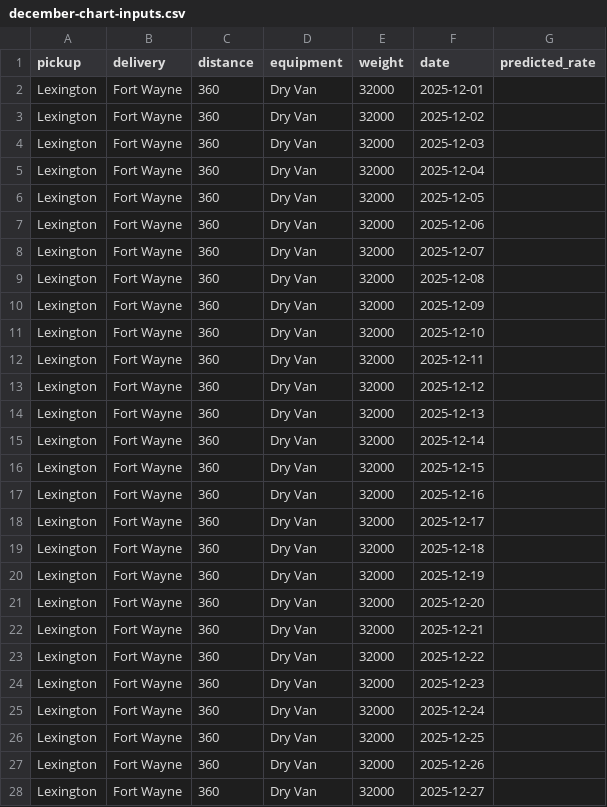
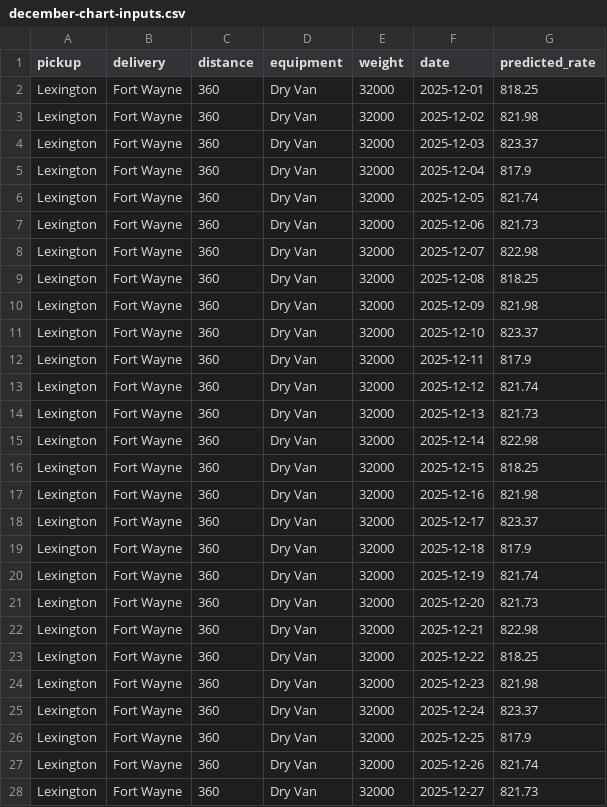
Before and after one commit to Akshat3422/fright-rate-ML-assessment, a CSV file: december-chart-inputs.csv, drawn as a sheet; only a part is shown; the diff covers the shown part only.

```diff
--- a/december-chart-inputs.csv
+++ b/december-chart-inputs.csv
@@ -1,28 +1,28 @@
 pickup,delivery,distance,equipment,weight,date,predicted_rate
-Lexington,Fort Wayne,360,Dry Van,32000,2025-12-01,
-Lexington,Fort Wayne,360,Dry Van,32000,2025-12-02,
-Lexington,Fort Wayne,360,Dry Van,32000,2025-12-03,
-Lexington,Fort Wayne,360,Dry Van,32000,2025-12-04,
-Lexington,Fort Wayne,360,Dry Van,32000,2025-12-05,
-Lexington,Fort Wayne,360,Dry Van,32000,2025-12-06,
-Lexington,Fort Wayne,360,Dry Van,32000,2025-12-07,
-Lexington,Fort Wayne,360,Dry Van,32000,2025-12-08,
-Lexington,Fort Wayne,360,Dry Van,32000,2025-12-09,
-Lexington,Fort Wayne,360,Dry Van,32000,2025-12-10,
-Lexington,Fort Wayne,360,Dry Van,32000,2025-12-11,
-Lexington,Fort Wayne,360,Dry Van,32000,2025-12-12,
-Lexington,Fort Wayne,360,Dry Van,32000,2025-12-13,
-Lexington,Fort Wayne,360,Dry Van,32000,2025-12-14,
-Lexington,Fort Wayne,360,Dry Van,32000,2025-12-15,
-Lexington,Fort Wayne,360,Dry Van,32000,2025-12-16,
-Lexington,Fort Wayne,360,Dry Van,32000,2025-12-17,
-Lexington,Fort Wayne,360,Dry Van,32000,2025-12-18,
-Lexington,Fort Wayne,360,Dry Van,32000,2025-12-19,
-Lexington,Fort Wayne,360,Dry Van,32000,2025-12-20,
-Lexington,Fort Wayne,360,Dry Van,32000,2025-12-21,
-Lexington,Fort Wayne,360,Dry Van,32000,2025-12-22,
-Lexington,Fort Wayne,360,Dry Van,32000,2025-12-23,
-Lexington,Fort Wayne,360,Dry Van,32000,2025-12-24,
-Lexington,Fort Wayne,360,Dry Van,32000,2025-12-25,
-Lexington,Fort Wayne,360,Dry Van,32000,2025-12-26,
-Lexington,Fort Wayne,360,Dry Van,32000,2025-12-27,
+Lexington,Fort Wayne,360,Dry Van,32000,2025-12-01,818.25
+Lexington,Fort Wayne,360,Dry Van,32000,2025-12-02,821.98
+Lexington,Fort Wayne,360,Dry Van,32000,2025-12-03,823.37
+Lexington,Fort Wayne,360,Dry Van,32000,2025-12-04,817.9
+Lexington,Fort Wayne,360,Dry Van,32000,2025-12-05,821.74
+Lexington,Fort Wayne,360,Dry Van,32000,2025-12-06,821.73
+Lexington,Fort Wayne,360,Dry Van,32000,2025-12-07,822.98
+Lexington,Fort Wayne,360,Dry Van,32000,2025-12-08,818.25
+Lexington,Fort Wayne,360,Dry Van,32000,2025-12-09,821.98
+Lexington,Fort Wayne,360,Dry Van,32000,2025-12-10,823.37
+Lexington,Fort Wayne,360,Dry Van,32000,2025-12-11,817.9
+Lexington,Fort Wayne,360,Dry Van,32000,2025-12-12,821.74
+Lexington,Fort Wayne,360,Dry Van,32000,2025-12-13,821.73
+Lexington,Fort Wayne,360,Dry Van,32000,2025-12-14,822.98
+Lexington,Fort Wayne,360,Dry Van,32000,2025-12-15,818.25
+Lexington,Fort Wayne,360,Dry Van,32000,2025-12-16,821.98
+Lexington,Fort Wayne,360,Dry Van,32000,2025-12-17,823.37
+Lexington,Fort Wayne,360,Dry Van,32000,2025-12-18,817.9
+Lexington,Fort Wayne,360,Dry Van,32000,2025-12-19,821.74
+Lexington,Fort Wayne,360,Dry Van,32000,2025-12-20,821.73
+Lexington,Fort Wayne,360,Dry Van,32000,2025-12-21,822.98
+Lexington,Fort Wayne,360,Dry Van,32000,2025-12-22,818.25
+Lexington,Fort Wayne,360,Dry Van,32000,2025-12-23,821.98
+Lexington,Fort Wayne,360,Dry Van,32000,2025-12-24,823.37
+Lexington,Fort Wayne,360,Dry Van,32000,2025-12-25,817.9
+Lexington,Fort Wayne,360,Dry Van,32000,2025-12-26,821.74
+Lexington,Fort Wayne,360,Dry Van,32000,2025-12-27,821.73
```
Also changed, not shown: 4 edited cells elsewhere in this file, 8 other files.
